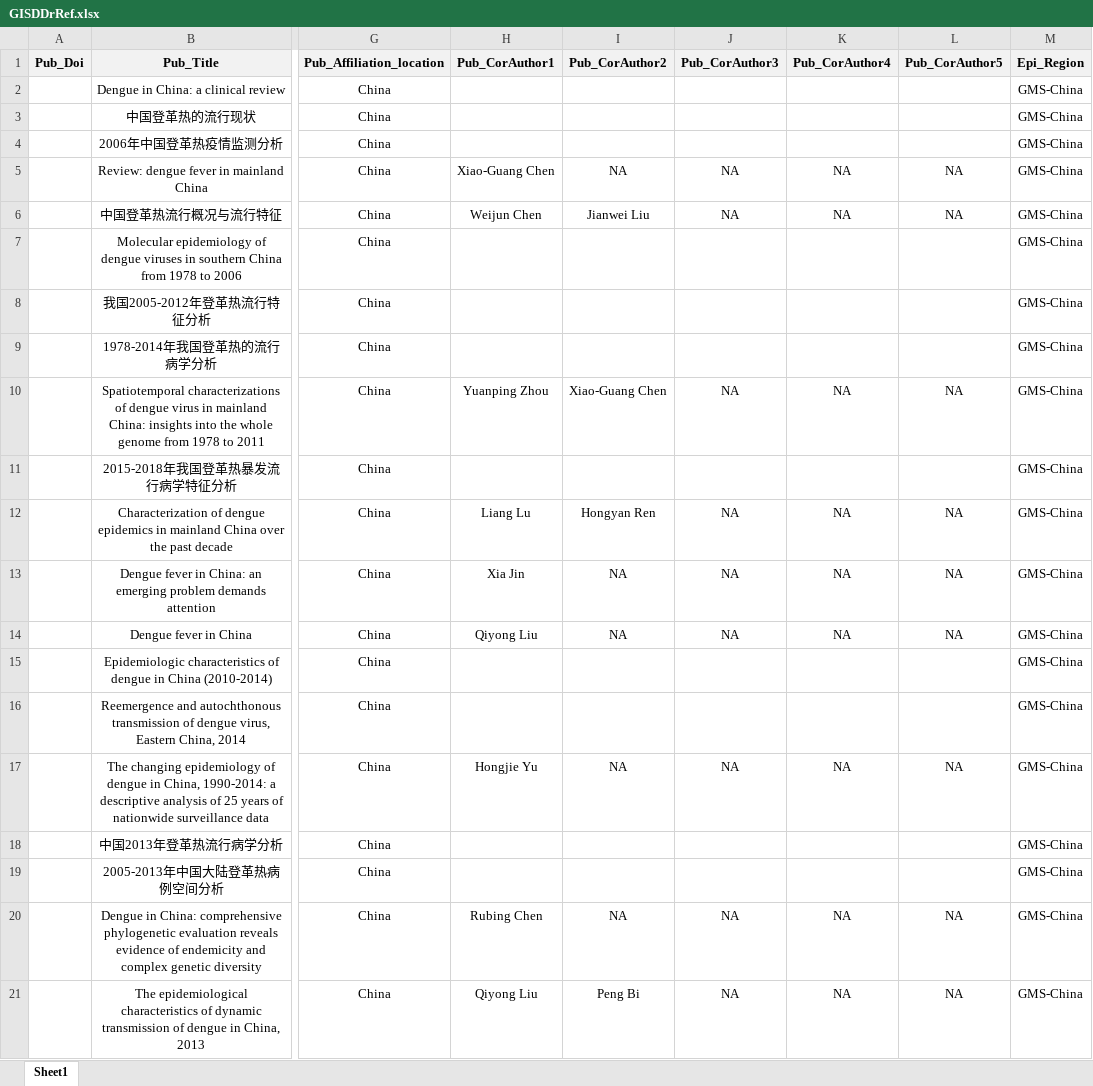
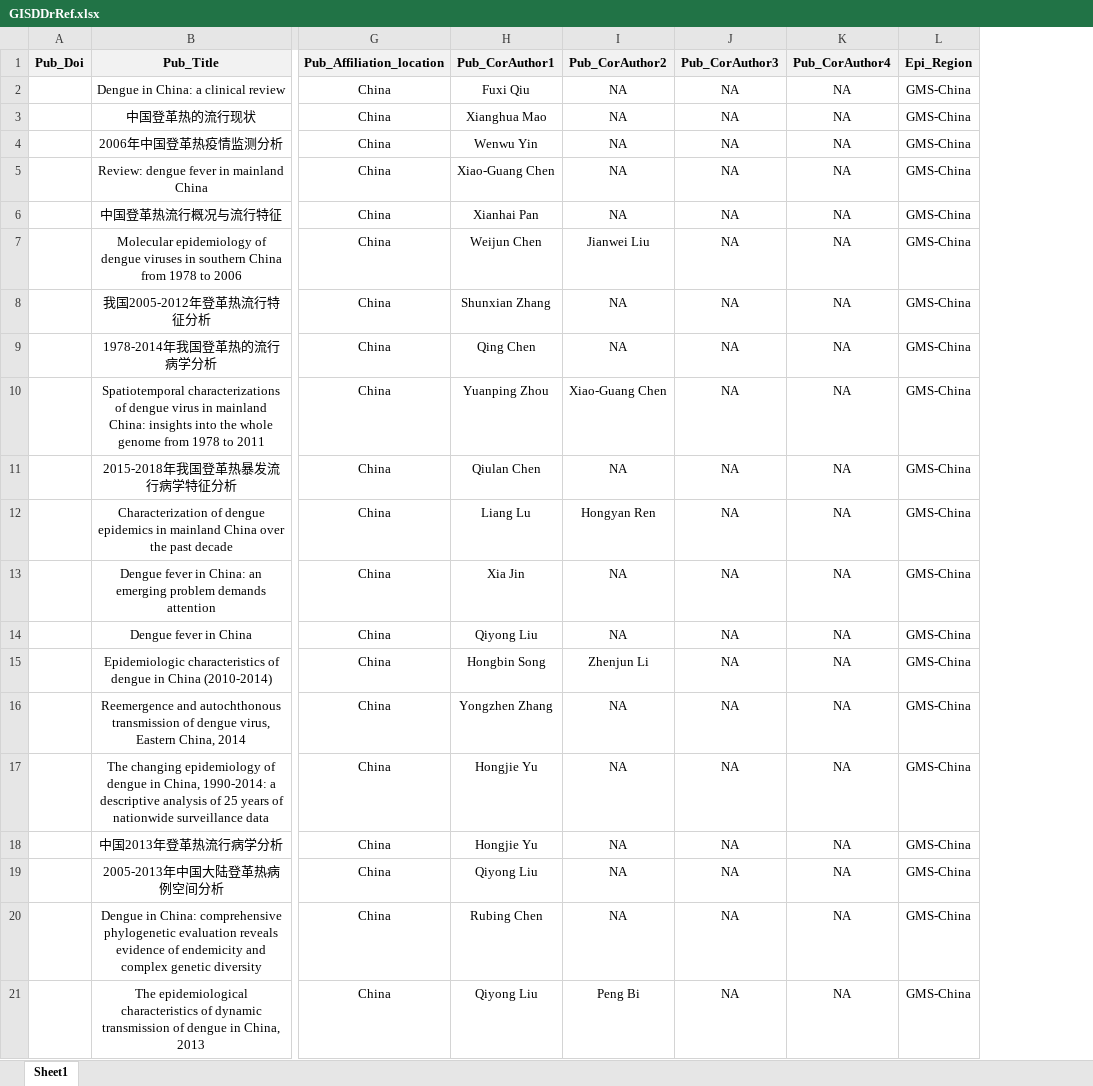
Before and after one commit to GuoXiang9399/GISDDrRef, an Excel workbook: Data/GISDDrRef.xlsx, sheet Sheet1, drawn as a sheet; only a part is shown, gaps mark what is left out; values as stored, in another font and other column widths than the file's, no borders; removed rows and columns are numbered as before the commit, all else as after; the diff covers the shown part only; the diff names each change by its address in the sheet, - before the commit and + after, or states it on an @@ line.

```diff
--- a/Data/GISDDrRef.xlsx (sheet Sheet1)
+++ b/Data/GISDDrRef.xlsx (sheet Sheet1)
-column L (Pub_CorAuthor5), rows 5-21: NA | NA |  |  |  | NA |  | NA | NA | NA |  |  | NA |  |  | NA | NA
-H2 (Pub_CorAuthor1): (empty)
+H2 (Pub_CorAuthor1): Fuxi Qiu
-I2:I4 (Pub_CorAuthor2): (empty)
+I2:I4 (Pub_CorAuthor2): NA
-J2:J4 (Pub_CorAuthor3): (empty)
+J2:J4 (Pub_CorAuthor3): NA
-K2:K4 (Pub_CorAuthor4): (empty)
+K2:K4 (Pub_CorAuthor4): NA
-H3 (Pub_CorAuthor1): (empty)
+H3 (Pub_CorAuthor1): Xianghua Mao
-H4 (Pub_CorAuthor1): (empty)
+H4 (Pub_CorAuthor1): Wenwu Yin
-H6 (Pub_CorAuthor1): Weijun Chen
+H6 (Pub_CorAuthor1): Xianhai Pan
-I6 (Pub_CorAuthor2): Jianwei Liu
+I6 (Pub_CorAuthor2): NA
-H7 (Pub_CorAuthor1): (empty)
+H7 (Pub_CorAuthor1): Weijun Chen
-I7 (Pub_CorAuthor2): (empty)
+I7 (Pub_CorAuthor2): Jianwei Liu
-J7:J9 (Pub_CorAuthor3): (empty)
+J7:J9 (Pub_CorAuthor3): NA
-K7:K9 (Pub_CorAuthor4): (empty)
+K7:K9 (Pub_CorAuthor4): NA
-H8 (Pub_CorAuthor1): (empty)
+H8 (Pub_CorAuthor1): Shunxian Zhang
-I8:I9 (Pub_CorAuthor2): (empty)
+I8:I9 (Pub_CorAuthor2): NA
-H9 (Pub_CorAuthor1): (empty)
+H9 (Pub_CorAuthor1): Qing Chen
-H11 (Pub_CorAuthor1): (empty)
+H11 (Pub_CorAuthor1): Qiulan Chen
-I11 (Pub_CorAuthor2): (empty)
+I11 (Pub_CorAuthor2): NA
-J11 (Pub_CorAuthor3): (empty)
+J11 (Pub_CorAuthor3): NA
-K11 (Pub_CorAuthor4): (empty)
+K11 (Pub_CorAuthor4): NA
-H15 (Pub_CorAuthor1): (empty)
+H15 (Pub_CorAuthor1): Hongbin Song
-I15 (Pub_CorAuthor2): (empty)
+I15 (Pub_CorAuthor2): Zhenjun Li
-J15:J16 (Pub_CorAuthor3): (empty)
+J15:J16 (Pub_CorAuthor3): NA
-K15:K16 (Pub_CorAuthor4): (empty)
+K15:K16 (Pub_CorAuthor4): NA
-H16 (Pub_CorAuthor1): (empty)
+H16 (Pub_CorAuthor1): Yongzhen Zhang
-I16 (Pub_CorAuthor2): (empty)
+I16 (Pub_CorAuthor2): NA
-H18 (Pub_CorAuthor1): (empty)
+H18 (Pub_CorAuthor1): Hongjie Yu
-I18:I19 (Pub_CorAuthor2): (empty)
+I18:I19 (Pub_CorAuthor2): NA
-J18:J19 (Pub_CorAuthor3): (empty)
+J18:J19 (Pub_CorAuthor3): NA
-K18:K19 (Pub_CorAuthor4): (empty)
+K18:K19 (Pub_CorAuthor4): NA
-H19 (Pub_CorAuthor1): (empty)
+H19 (Pub_CorAuthor1): Qiyong Liu
```
Also changed, not shown: 1 added row and 94 edited cells elsewhere in this sheet.
